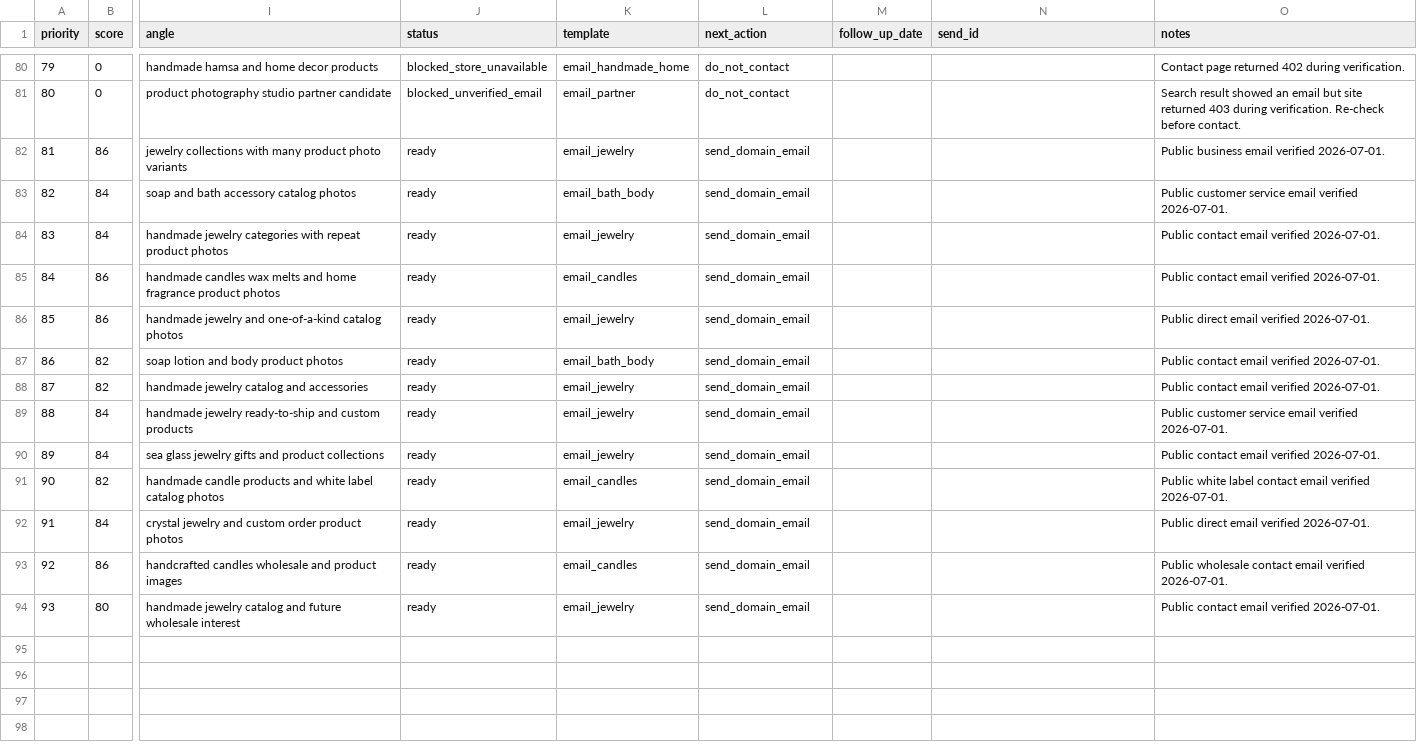
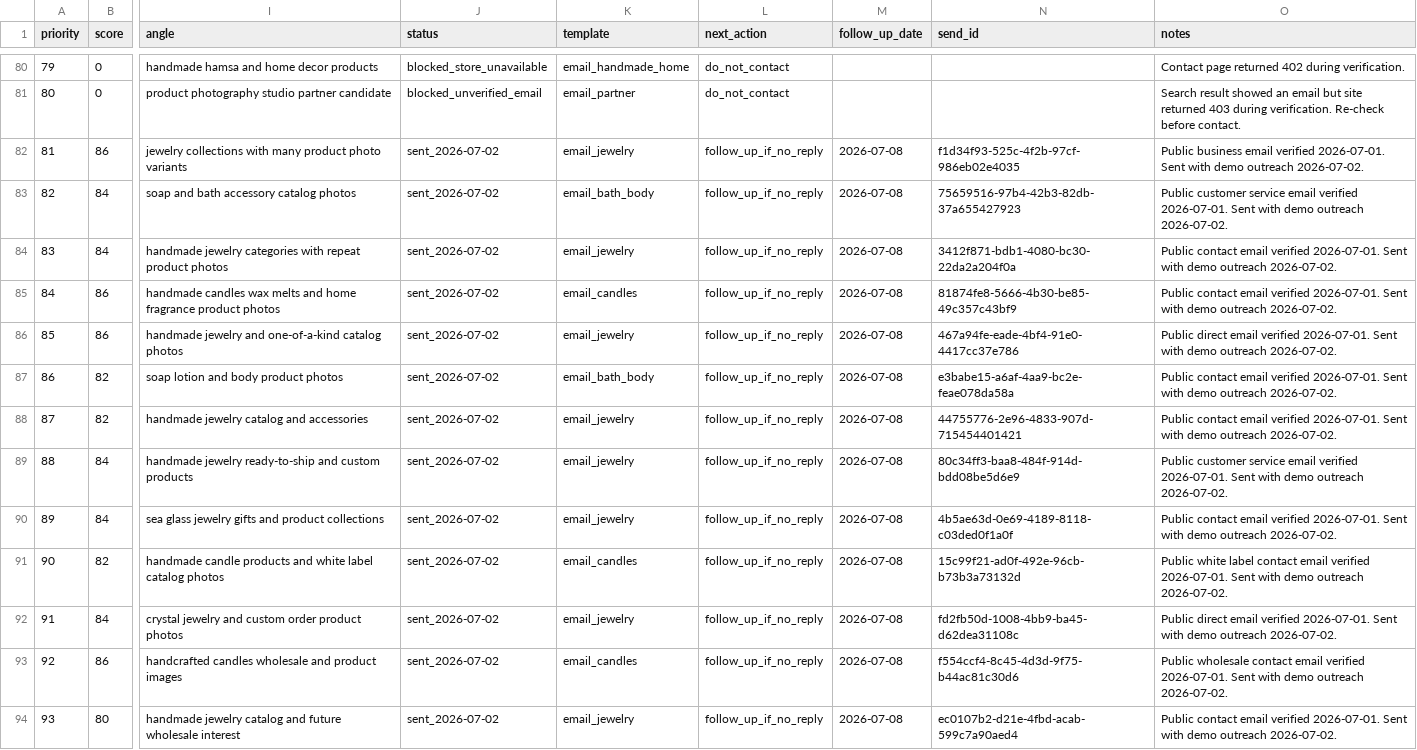
Before and after one commit to ricardojvilela/zeroback, a CSV file: sales-outreach-prospects-2026-06-30.csv, drawn as a sheet; only a part is shown, gaps mark what is left out; the diff names each change by its address in the sheet, - before the commit and + after, or states it on an @@ line.

Commit message:
Record demo outreach batch

```diff
--- a/sales-outreach-prospects-2026-06-30.csv
+++ b/sales-outreach-prospects-2026-06-30.csv
-J82:J94 (status): ready
+J82:J94 (status): sent_2026-07-02
-L82:L94 (next_action): send_domain_email
+L82:L94 (next_action): follow_up_if_no_reply
-M82:M94 (follow_up_date): (empty)
+M82:M94 (follow_up_date): 2026-07-08
-N82 (send_id): (empty)
+N82 (send_id): f1d34f93-525c-4f2b-97cf-986eb02e4035
-O82 (notes): …verified 2026-07-01.
+O82 (notes): …verified 2026-07-01. Sent with demo outreach 2026-07-02.
-N83 (send_id): (empty)
+N83 (send_id): 75659516-97b4-42b3-82db-37a655427923
-O83 (notes): …verified 2026-07-01.
+O83 (notes): …verified 2026-07-01. Sent with demo outreach 2026-07-02.
-N84 (send_id): (empty)
+N84 (send_id): 3412f871-bdb1-4080-bc30-22da2a204f0a
-O84:O85 (notes): …verified 2026-07-01.
+O84:O85 (notes): …verified 2026-07-01. Sent with demo outreach 2026-07-02.
-N85 (send_id): (empty)
+N85 (send_id): 81874fe8-5666-4b30-be85-49c357c43bf9
-N86 (send_id): (empty)
+N86 (send_id): 467a94fe-eade-4bf4-91e0-4417cc37e786
-O86 (notes): …verified 2026-07-01.
+O86 (notes): …verified 2026-07-01. Sent with demo outreach 2026-07-02.
-N87 (send_id): (empty)
+N87 (send_id): e3babe15-a6af-4aa9-bc2e-feae078da58a
-O87:O88 (notes): …verified 2026-07-01.
+O87:O88 (notes): …verified 2026-07-01. Sent with demo outreach 2026-07-02.
-N88 (send_id): (empty)
+N88 (send_id): 44755776-2e96-4833-907d-715454401421
-N89 (send_id): (empty)
+N89 (send_id): 80c34ff3-baa8-484f-914d-bdd08be5d6e9
-O89 (notes): …verified 2026-07-01.
+O89 (notes): …verified 2026-07-01. Sent with demo outreach 2026-07-02.
-N90 (send_id): (empty)
+N90 (send_id): 4b5ae63d-0e69-4189-8118-c03ded0f1a0f
-O90 (notes): …verified 2026-07-01.
+O90 (notes): …verified 2026-07-01. Sent with demo outreach 2026-07-02.
-N91 (send_id): (empty)
+N91 (send_id): 15c99f21-ad0f-492e-96cb-b73b3a73132d
-O91 (notes): …verified 2026-07-01.
+O91 (notes): …verified 2026-07-01. Sent with demo outreach 2026-07-02.
-N92 (send_id): (empty)
+N92 (send_id): fd2fb50d-1008-4bb9-ba45-d62dea31108c
-O92 (notes): …verified 2026-07-01.
+O92 (notes): …verified 2026-07-01. Sent with demo outreach 2026-07-02.
-N93 (send_id): (empty)
+N93 (send_id): f554ccf4-8c45-4d3d-9f75-b44ac81c30d6
-O93 (notes): …verified 2026-07-01.
+O93 (notes): …verified 2026-07-01. Sent with demo outreach 2026-07-02.
-N94 (send_id): (empty)
+N94 (send_id): ec0107b2-d21e-4fbd-acab-599c7a90aed4
-O94 (notes): …verified 2026-07-01.
+O94 (notes): …verified 2026-07-01. Sent with demo outreach 2026-07-02.
```
Also changed, not shown: 3 other files.
